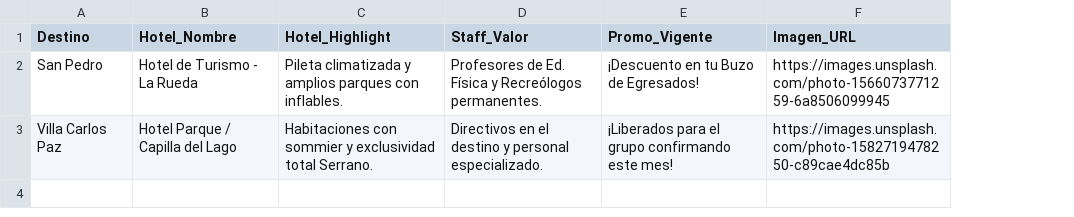
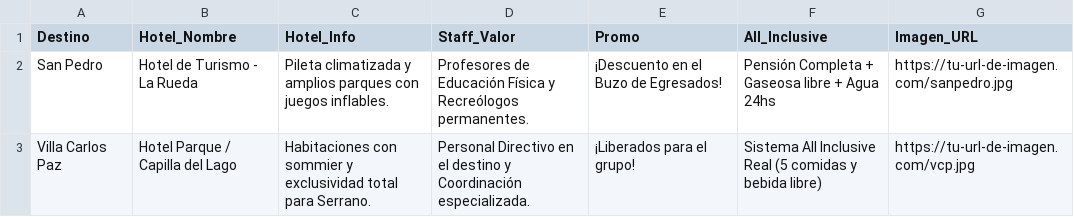
Before and after one commit to martinszurman-ux/Serrano-Dashboard, a CSV file: data.csv, drawn as a sheet; removed rows and columns are numbered as before the commit, all else as after; the diff names each change by its address in the sheet, - before the commit and + after, or states it on an @@ line.

Commit message:
Update data.csv

```diff
--- a/data.csv
+++ b/data.csv
-column C (Hotel_Highlight), rows 2-3: Pileta climatizada y amplios parques con inflables. | Habitaciones con sommier y exclusividad total Serrano.
+column C (Hotel_Info), rows 2-3: Pileta climatizada y amplios parques con juegos inflables. | Habitaciones con sommier y exclusividad total para Serrano.
-column E (Promo_Vigente), rows 2-3: ¡Descuento en tu Buzo de Egresados! | ¡Liberados para el grupo confirmando este mes!
+column E (Promo), rows 2-3: ¡Descuento en el Buzo de Egresados! | ¡Liberados para el grupo!
+column F (All_Inclusive), rows 2-3: Pensión Completa + Gaseosa libre + Agua 24hs | Sistema All Inclusive Real (5 comidas y bebida libre)
-D2 (Staff_Valor): Profesores de Ed. Física y…
+D2 (Staff_Valor): Profesores de Educación Física y…
-G2 (Imagen_URL): https://images.unsplash.com/photo-1566073771259-6a8506099945
+G2 (Imagen_URL): https://tu-url-de-imagen.com/sanpedro.jpg
-D3 (Staff_Valor): Directivos en el destino y personal especializado.
+D3 (Staff_Valor): Personal Directivo en el destino y Coordinación especializada.
-G3 (Imagen_URL): https://images.unsplash.com/photo-1582719478250-c89cae4dc85b
+G3 (Imagen_URL): https://tu-url-de-imagen.com/vcp.jpg
```
